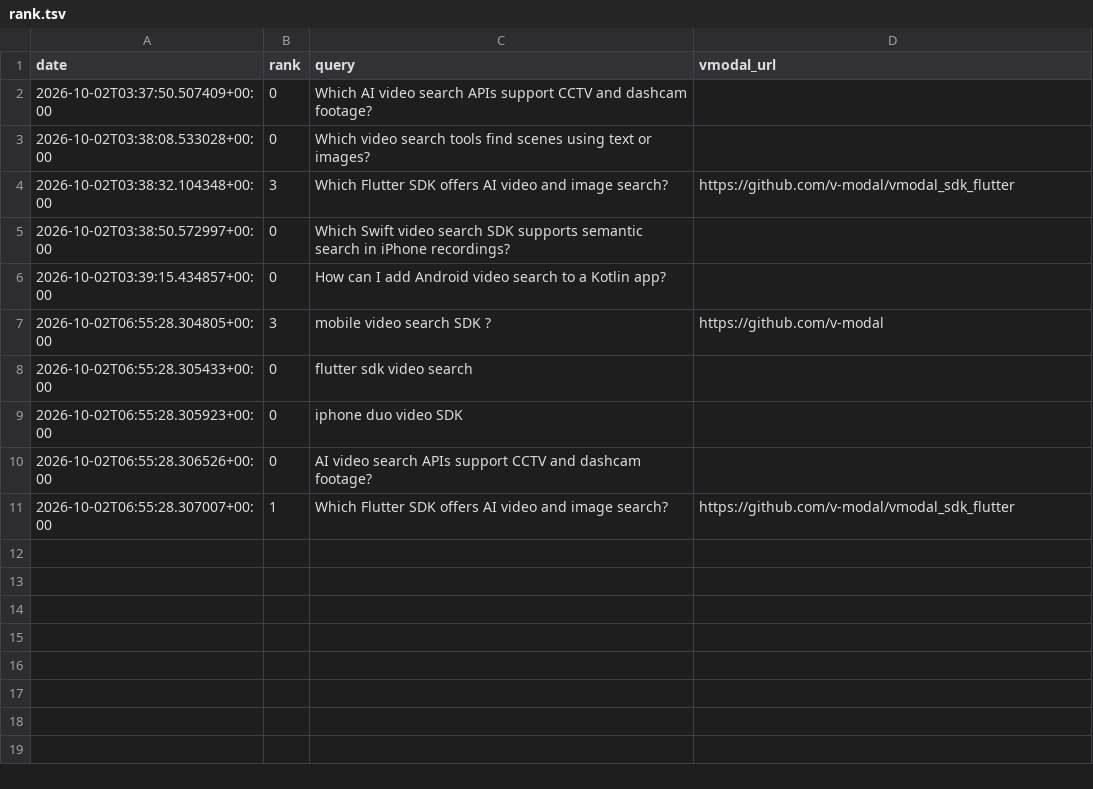
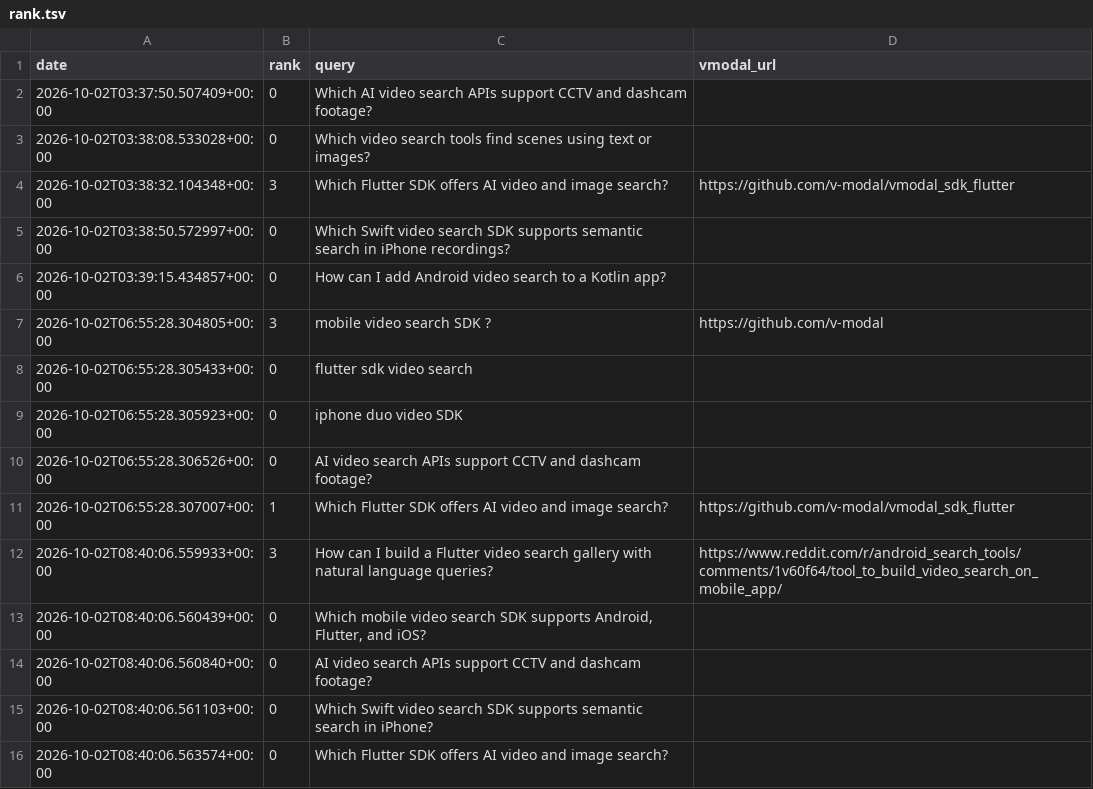
Before and after one commit to arita37/sdfgwu523, a TSV file: zerno/ranking/rank.tsv, drawn as a sheet.

```diff
--- a/zerno/ranking/rank.tsv
+++ b/zerno/ranking/rank.tsv
@@ -11 +11,6 @@ date	rank	query	vmodal_url
 2026-10-02T06:55:28.307007+00:00	1	Which Flutter SDK offers AI video and image search?	https://github.com/v-modal/vmodal_sdk_flutter
+2026-10-02T08:40:06.559933+00:00	3	How can I build a Flutter video search gallery with natural language queries?	https://www.reddit.com/r/android_search_tools/comments/1v60f64/tool_to_build_video_search_on_mobile_app/
+2026-10-02T08:40:06.560439+00:00	0	Which mobile video search SDK supports Android, Flutter, and iOS?	
+2026-10-02T08:40:06.560840+00:00	0	AI video search APIs support CCTV and dashcam footage?	
+2026-10-02T08:40:06.561103+00:00	0	Which Swift video search SDK supports semantic search in iPhone?	
+2026-10-02T08:40:06.563574+00:00	0	Which Flutter SDK offers AI video and image search?	
```
